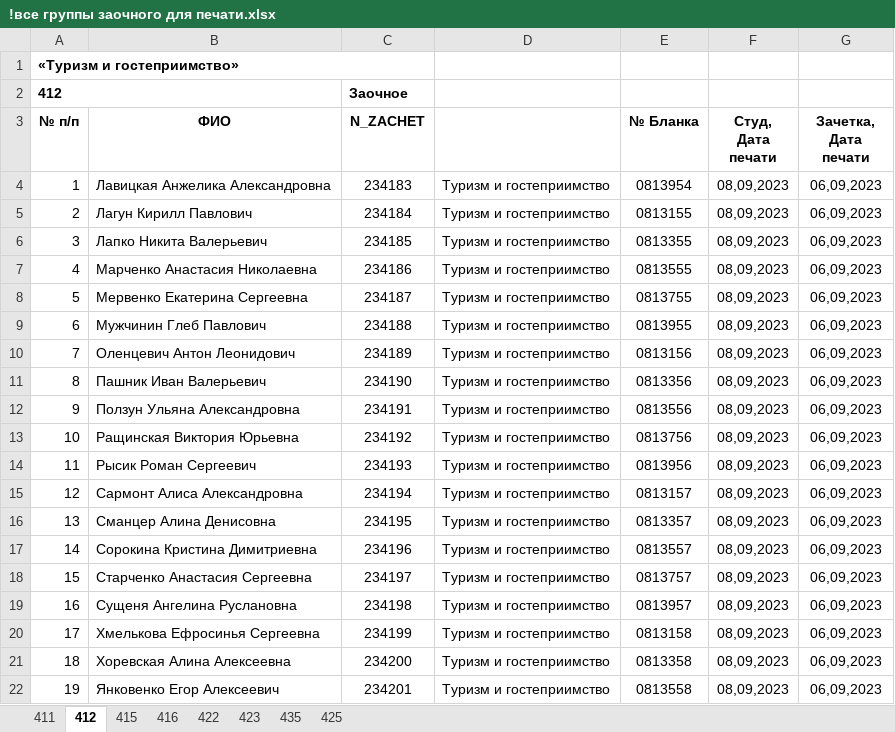
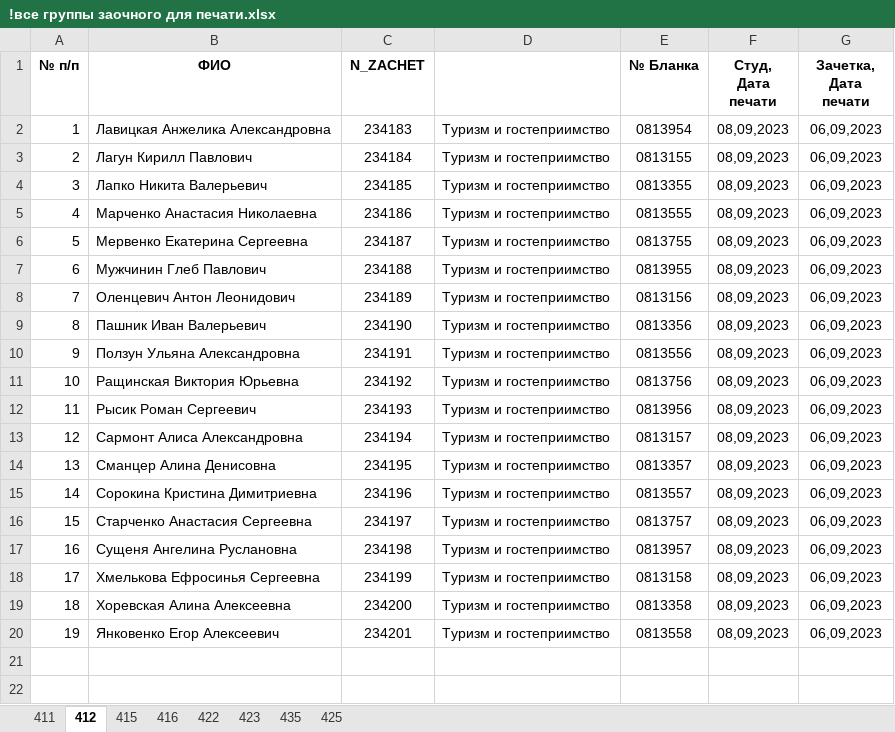
Before and after one commit to Valtroel/data-sharer, an Excel workbook: data/1/МСТиГ/!печать/З/!все группы заочного для печати.xlsx, sheet 412, drawn as a sheet; values as stored, in another font and other column widths than the file's, no borders; the diff names each change by its address in the sheet, - before the commit and + after, or states it on an @@ line.

```diff
--- a/data/1/МСТиГ/!печать/З/!все группы заочного для печати.xlsx (sheet 412)
+++ b/data/1/МСТиГ/!печать/З/!все группы заочного для печати.xlsx (sheet 412)
-row 1: «Туризм и гостеприимство»
-row 2: 412 |  | Заочное
```
Also changed, not shown: sheet 422, sheet 411, sheet 423, sheet 416, sheet 415, sheet 435, 1 more sheet, data/1/МСТиГ/!печать/Д/Номера зачеток дфпо 1 курс.xlsx, data/1/МСТиГ/!печать/З/Номера зачеток зфпо 1 курс.xlsx, 27 other files.
